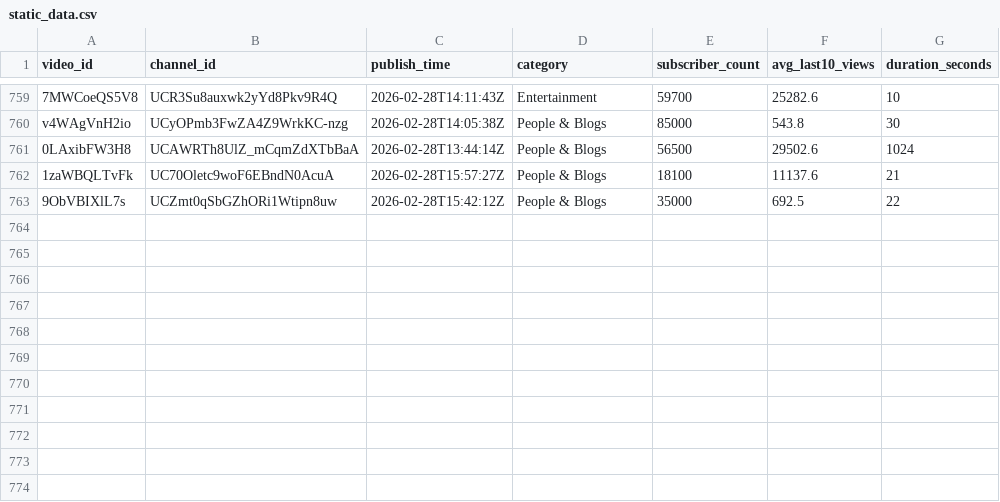
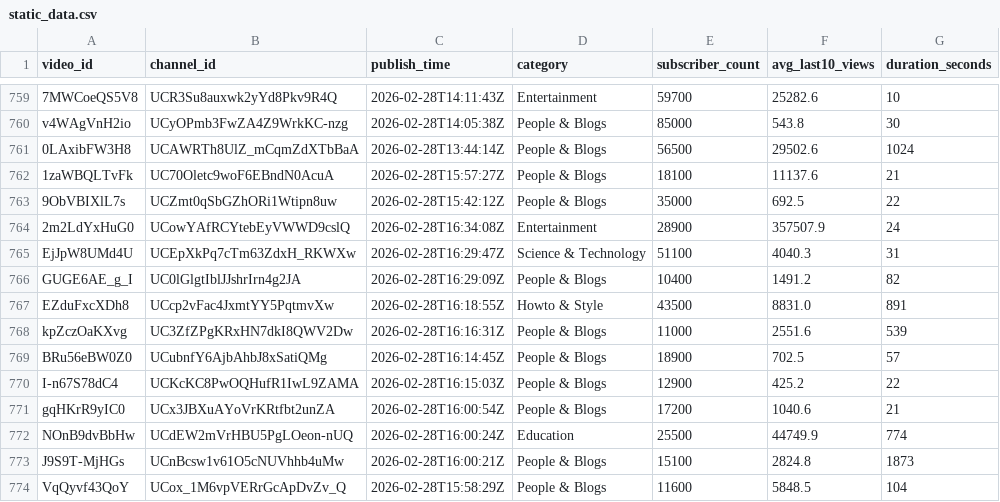
Before and after one commit to jaskiratkalra26/Youtube-Data-Extraction-Pipeline, a CSV file: static_data.csv, drawn as a sheet; only a part is shown, gaps mark what is left out; the diff names each change by its address in the sheet, - before the commit and + after, or states it on an @@ line.

```diff
--- a/static_data.csv
+++ b/static_data.csv
+row 764: 2m2LdYxHuG0 | UCowYAfRCYtebEyVWWD9cslQ | 2026-02-28T16:34:08Z | Entertainment | 28900 | 357507.9 | 24
+row 765: EjJpW8UMd4U | UCEpXkPq7cTm63ZdxH_RKWXw | 2026-02-28T16:29:47Z | Science & Technology | 51100 | 4040.3 | 31
+row 766: GUGE6AE_g_I | UC0lGlgtIblJJshrIrn4g2JA | 2026-02-28T16:29:09Z | People & Blogs | 10400 | 1491.2 | 82
+row 767: EZduFxcXDh8 | UCcp2vFac4JxmtYY5PqtmvXw | 2026-02-28T16:18:55Z | Howto & Style | 43500 | 8831.0 | 891
+row 768: kpZczOaKXvg | UC3ZfZPgKRxHN7dkI8QWV2Dw | 2026-02-28T16:16:31Z | People & Blogs | 11000 | 2551.6 | 539
+row 769: BRu56eBW0Z0 | UCubnfY6AjbAhbJ8xSatiQMg | 2026-02-28T16:14:45Z | People & Blogs | 18900 | 702.5 | 57
+row 770: I-n67S78dC4 | UCKcKC8PwOQHufR1IwL9ZAMA | 2026-02-28T16:15:03Z | People & Blogs | 12900 | 425.2 | 22
+row 771: gqHKrR9yIC0 | UCx3JBXuAYoVrKRtfbt2unZA | 2026-02-28T16:00:54Z | People & Blogs | 17200 | 1040.6 | 21
+row 772: NOnB9dvBbHw | UCdEW2mVrHBU5PgLOeon-nUQ | 2026-02-28T16:00:24Z | Education | 25500 | 44749.9 | 774
+row 773: J9S9T-MjHGs | UCnBcsw1v61O5cNUVhhb4uMw | 2026-02-28T16:00:21Z | People & Blogs | 15100 | 2824.8 | 1873
+row 774: VqQyvf43QoY | UCox_1M6vpVERrGcApDvZv_Q | 2026-02-28T15:58:29Z | People & Blogs | 11600 | 5848.5 | 104
```
Also changed, not shown: hour1_data.csv, pending_videos.csv.
